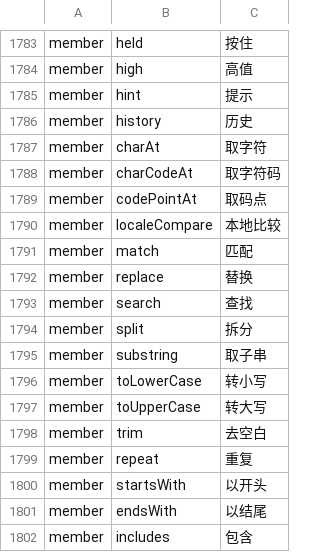
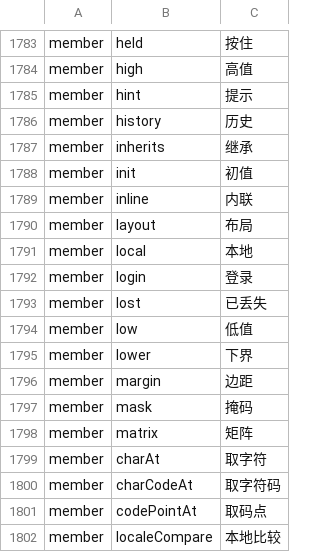
Before and after one commit to YoloLogic/ChineseTypeScript, a TSV file: stdlib/试点-数组与数学.tsv, drawn as a sheet; only a part is shown, gaps mark what is left out; the shorter side is filled out with more unchanged rows; the diff names each change by its address in the sheet, - before the commit and + after, or states it on an @@ line.

```diff
--- a/stdlib/试点-数组与数学.tsv
+++ b/stdlib/试点-数组与数学.tsv
+row 1787: member | inherits | 继承
+row 1788: member | init | 初值
+row 1789: member | inline | 内联
+row 1790: member | layout | 布局
+row 1791: member | local | 本地
+row 1792: member | login | 登录
+row 1793: member | lost | 已丢失
+row 1794: member | low | 低值
+row 1795: member | lower | 下界
+row 1796: member | margin | 边距
+row 1797: member | mask | 掩码
+row 1798: member | matrix | 矩阵
```
Also changed, not shown: 5 other files.
